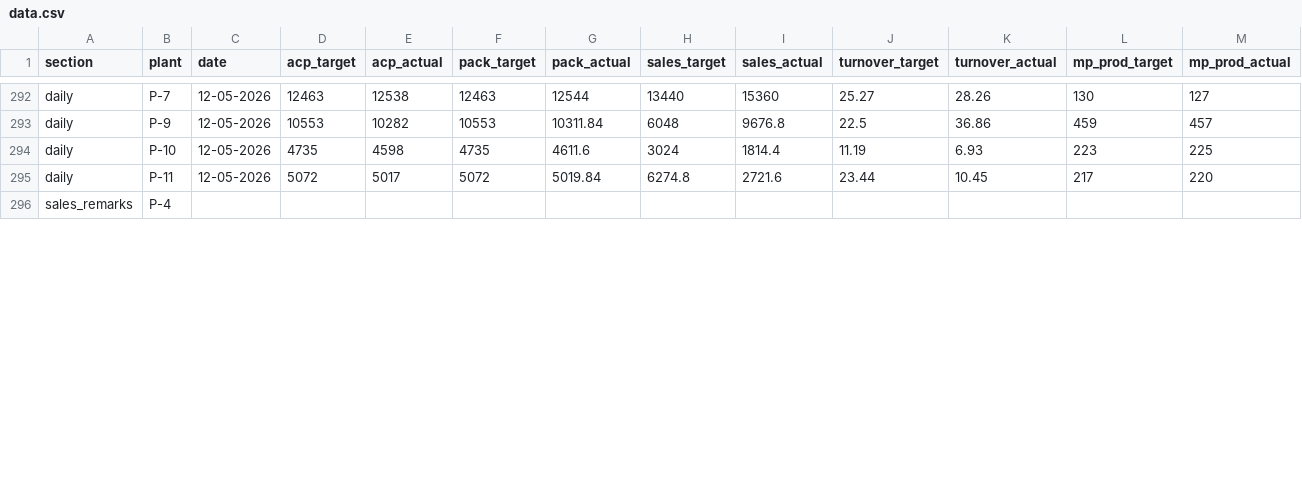
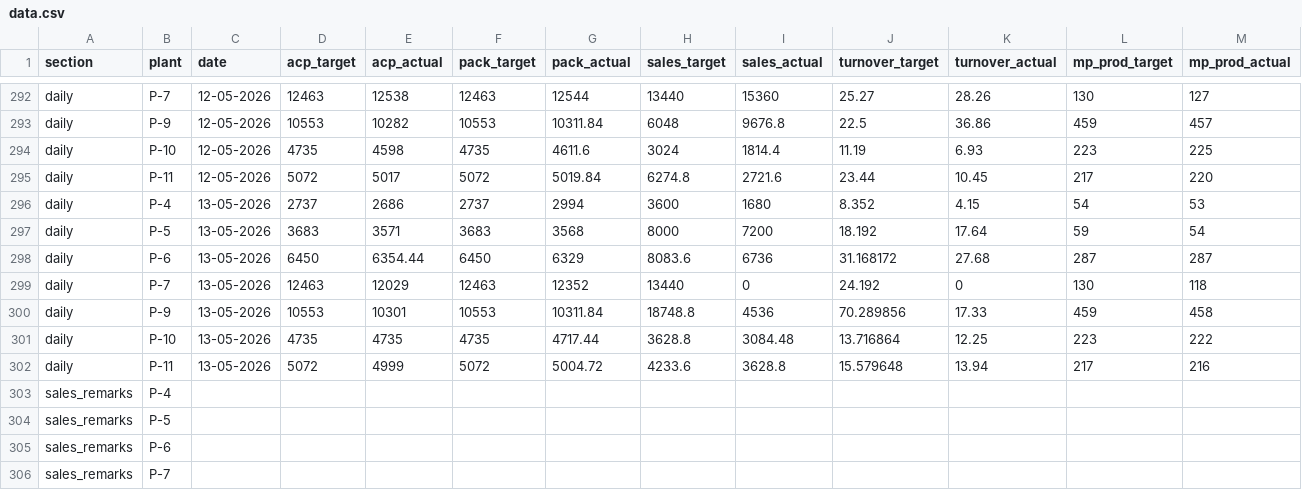
Before and after one commit to ipcamsgrmills/sgm-dashboard, a CSV file: data.csv, drawn as a sheet; only a part is shown, gaps mark what is left out; rows hold the shown columns only; the diff covers the shown part only; the diff names each change by its address in the sheet, - before the commit and + after, or states it on an @@ line.

Commit message:
Add files via upload

```diff
--- a/data.csv
+++ b/data.csv
+row 296: daily | P-4 | 13-05-2026 | 2737 | 2686 | 2737 | 2994 | 3600 | 1680 | 8.352 | 4.15 | 54 | 53
+row 297: daily | P-5 | 13-05-2026 | 3683 | 3571 | 3683 | 3568 | 8000 | 7200 | 18.192 | 17.64 | 59 | 54
+row 298: daily | P-6 | 13-05-2026 | 6450 | 6354.44 | 6450 | 6329 | 8083.6 | 6736 | 31.168172 | 27.68 | 287 | 287
+row 299: daily | P-7 | 13-05-2026 | 12463 | 12029 | 12463 | 12352 | 13440 | 0 | 24.192 | 0 | 130 | 118
+row 300: daily | P-9 | 13-05-2026 | 10553 | 10301 | 10553 | 10311.84 | 18748.8 | 4536 | 70.289856 | 17.33 | 459 | 458
+row 301: daily | P-10 | 13-05-2026 | 4735 | 4735 | 4735 | 4717.44 | 3628.8 | 3084.48 | 13.716864 | 12.25 | 223 | 222
+row 302: daily | P-11 | 13-05-2026 | 5072 | 4999 | 5072 | 5004.72 | 4233.6 | 3628.8 | 15.579648 | 13.94 | 217 | 216
+row 304: sales_remarks | P-5
+row 305: sales_remarks | P-6
+row 306: sales_remarks | P-7
```
Also changed, not shown: 5 added rows and 4 edited cells elsewhere in this file.
